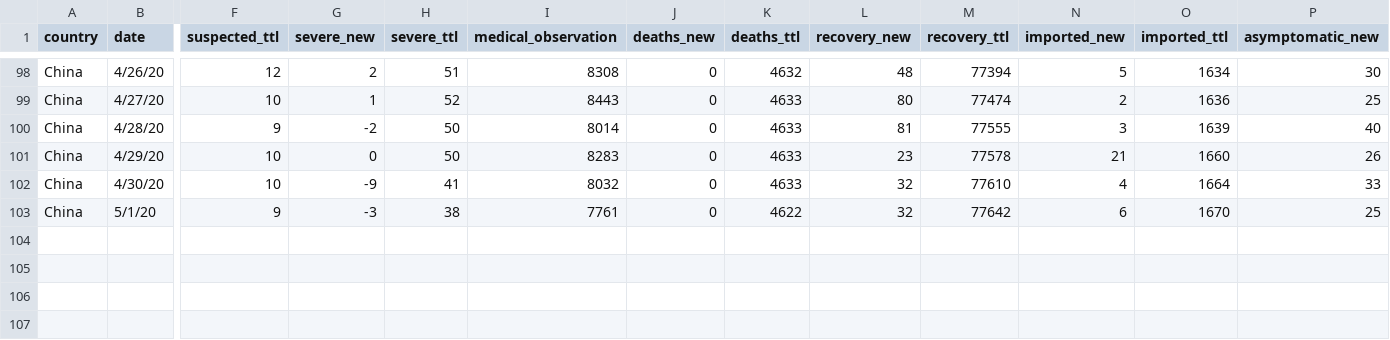
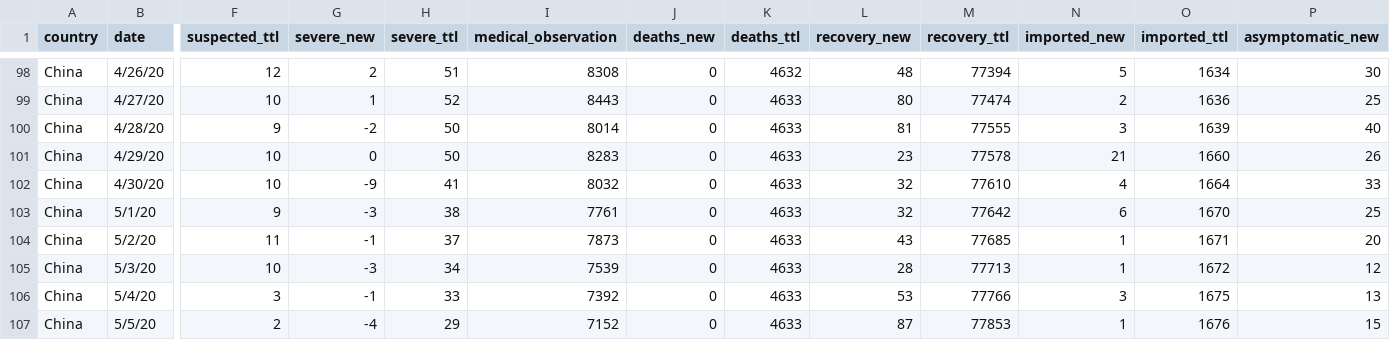
Before and after one commit to jiyingz/COVID19_projections, a CSV file: Data/chinadata_nhc.csv, drawn as a sheet; only a part is shown, gaps mark what is left out; rows hold the shown columns only; the diff names each change by its address in the sheet, - before the commit and + after, or states it on an @@ line.

Commit message:
updated China data 5/4/2020

```diff
--- a/Data/chinadata_nhc.csv
+++ b/Data/chinadata_nhc.csv
-K103 (deaths_ttl): 4622
+K103 (deaths_ttl): 4633
+row 104: China | 5/2/20 | 11 | -1 | 37 | 7873 | 0 | 4633 | 43 | 77685 | 1 | 1671 | 20
+row 105: China | 5/3/20 | 10 | -3 | 34 | 7539 | 0 | 4633 | 28 | 77713 | 1 | 1672 | 12
+row 106: China | 5/4/20 | 3 | -1 | 33 | 7392 | 0 | 4633 | 53 | 77766 | 3 | 1675 | 13
+row 107: China | 5/5/20 | 2 | -4 | 29 | 7152 | 0 | 4633 | 87 | 77853 | 1 | 1676 | 15
```
